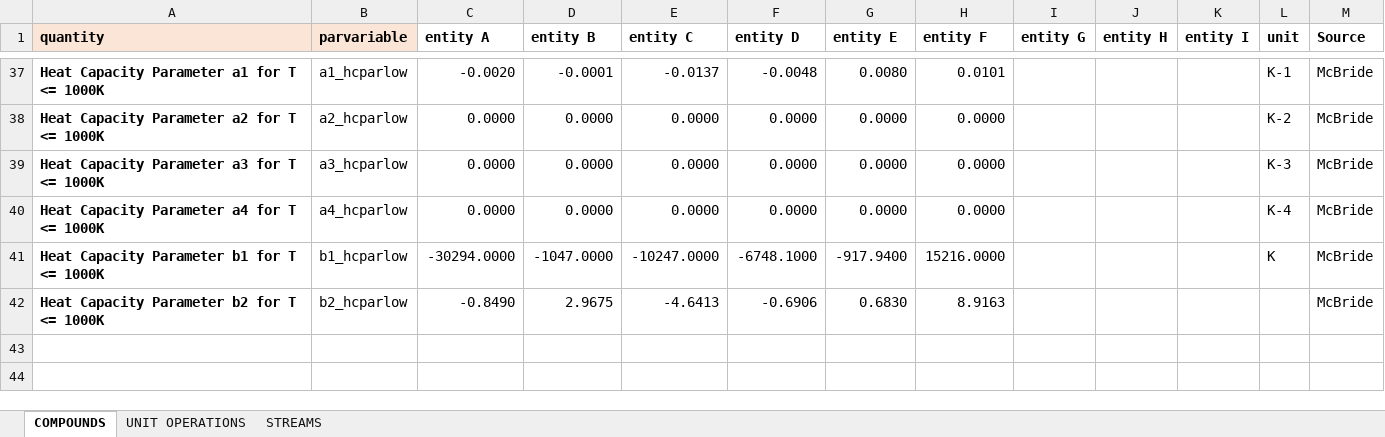
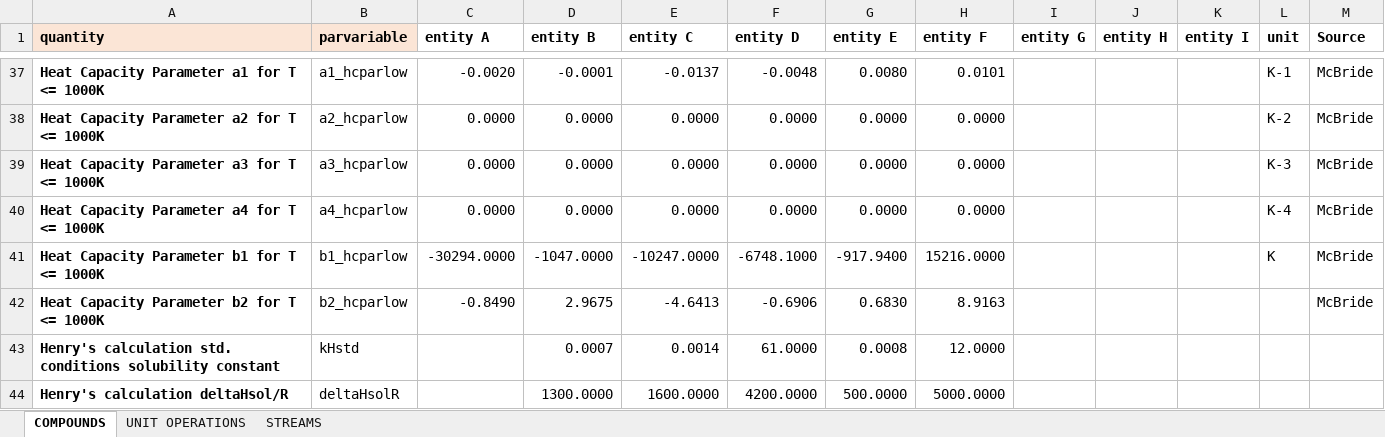
Before and after one commit to triceert/CS, an Excel workbook: MatlabWD/Data.xlsx, sheet COMPOUNDS, drawn as a sheet; only a part is shown, gaps mark what is left out; values as stored, in another font and other column widths than the file's, no borders; the diff names each change by its address in the sheet, - before the commit and + after, or states it on an @@ line.

Commit message:
Henry's constants for calculation

```diff
--- a/MatlabWD/Data.xlsx (sheet COMPOUNDS)
+++ b/MatlabWD/Data.xlsx (sheet COMPOUNDS)
+row 43: Henry's calculation std. conditions solubility constant | kHstd |  | 0.0007 | 0.0014 | 61.0000 | 0.0008 | 12.0000
+row 44: Henry's calculation deltaHsol/R | deltaHsolR |  | 1300.0000 | 1600.0000 | 4200.0000 | 500.0000 | 5000.0000
```
